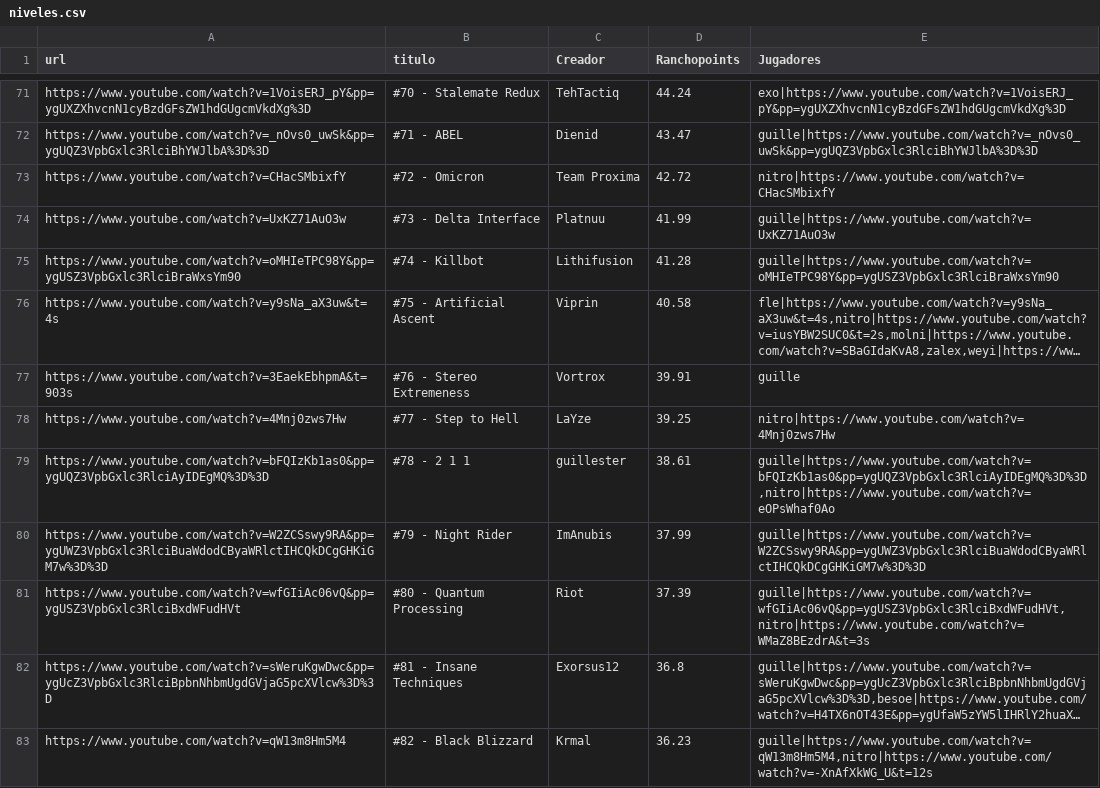
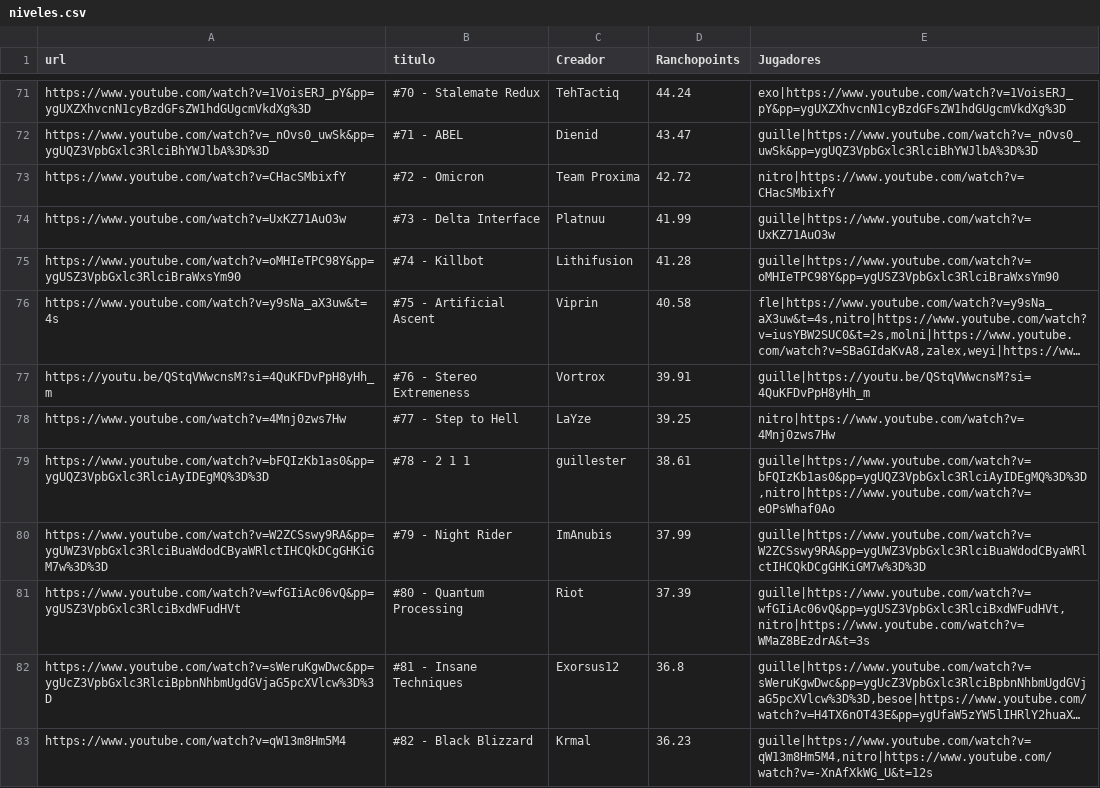
Before and after one commit to Albertorubiogarcia/rancholist, a CSV file: niveles.csv, drawn as a sheet; only a part is shown, gaps mark what is left out; long unchanged cells end in …; the diff names each change by its address in the sheet, - before the commit and + after, or states it on an @@ line.

Commit message:
Update niveles.csv

```diff
--- a/niveles.csv
+++ b/niveles.csv
-A77 (url): https://www.youtube.com/watch?v=3EaekEbhpmA&t=903s
+A77 (url): https://youtu.be/QStqVWwcnsM?si=4QuKFDvPpH8yHh_m
-E77 (Jugadores): guille
+E77 (Jugadores): guille|https://youtu.be/QStqVWwcnsM?si=4QuKFDvPpH8yHh_m
```
